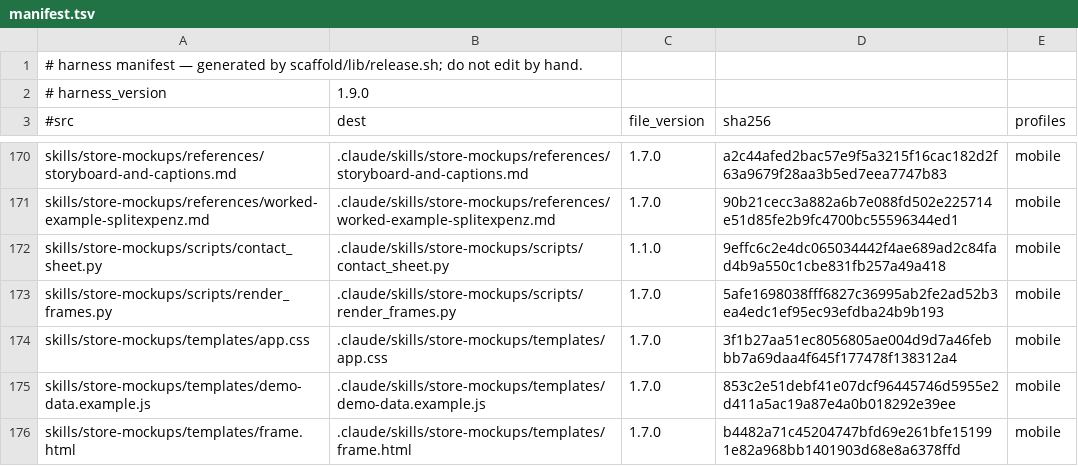
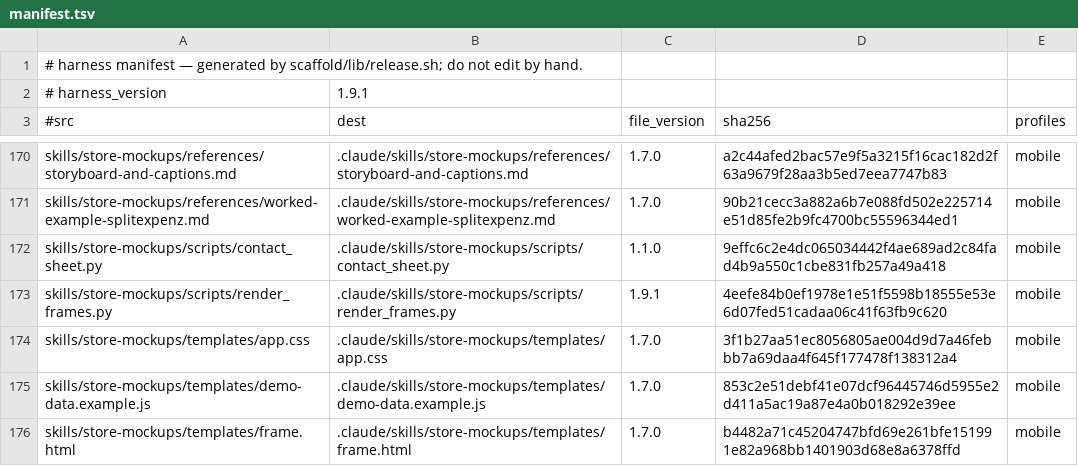
Before and after one commit to Albiee007/quantqbit-claude-rules, a TSV file: harness/manifest.tsv, drawn as a sheet; only a part is shown, gaps mark what is left out; the diff covers the shown part only.

```diff
--- a/harness/manifest.tsv
+++ b/harness/manifest.tsv
@@ -1,3 +1,3 @@
 # harness manifest — generated by scaffold/lib/release.sh; do not edit by hand.
-# harness_version	1.9.0
+# harness_version	1.9.1
 #src	dest	file_version	sha256	profiles
@@ -172,3 +172,3 @@ skills/store-mockups/references/worked-example-splitexpenz.md	.claude/skills/sto
 skills/store-mockups/scripts/contact_sheet.py	.claude/skills/store-mockups/scripts/contact_sheet.py	1.1.0	9effc6c2e4dc065034442f4ae689ad2c84fad4b9a550c1cbe831fb257a49a418	mobile
-skills/store-mockups/scripts/render_frames.py	.claude/skills/store-mockups/scripts/render_frames.py	1.7.0	5afe1698038fff6827c36995ab2fe2ad52b3ea4edc1ef95ec93efdba24b9b193	mobile
+skills/store-mockups/scripts/render_frames.py	.claude/skills/store-mockups/scripts/render_frames.py	1.9.1	4eefe84b0ef1978e1e51f5598b18555e53e6d07fed51cadaa06c41f63fb9c620	mobile
 skills/store-mockups/templates/app.css	.claude/skills/store-mockups/templates/app.css	1.7.0	3f1b27aa51ec8056805ae004d9d7a46febbb7a69daa4f645f177478f138312a4	mobile
```
Also changed, not shown: 1 added row and 34 edited cells elsewhere in this file, 26 other files.
